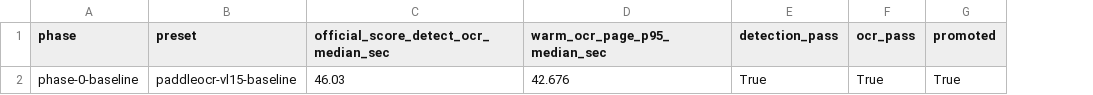
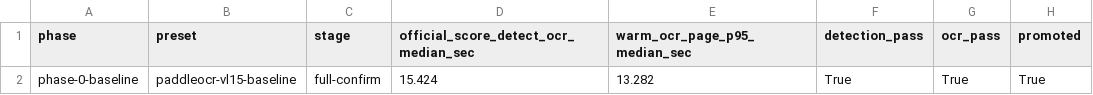
Before and after one commit to robinhood0107/document-translate-myfix, a CSV file: docs/assets/benchmarking/paddleocr-vl15/latest/phase_best.csv, drawn as a sheet; only a part is shown; addresses are those after the commit; the diff names each change by its address in the sheet, - before the commit and + after, or states it on an @@ line.

Commit message:
perf(benchmark): redesign paddleocr vl15 official suite

```diff
--- a/docs/assets/benchmarking/paddleocr-vl15/latest/phase_best.csv
+++ b/docs/assets/benchmarking/paddleocr-vl15/latest/phase_best.csv
+column C (stage), row 2: full-confirm
-D2: 46.03
+D2: 15.424
-E2 (warm_ocr_page_p95_median_sec): 42.676
+E2 (warm_ocr_page_p95_median_sec): 13.282
```
Also changed, not shown: 29 other files.
